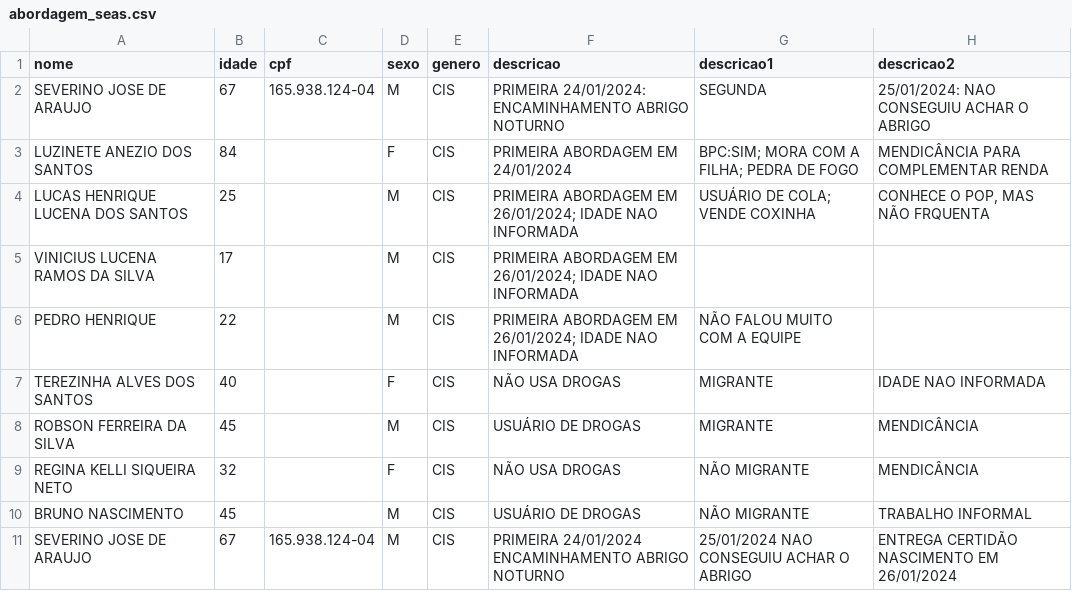
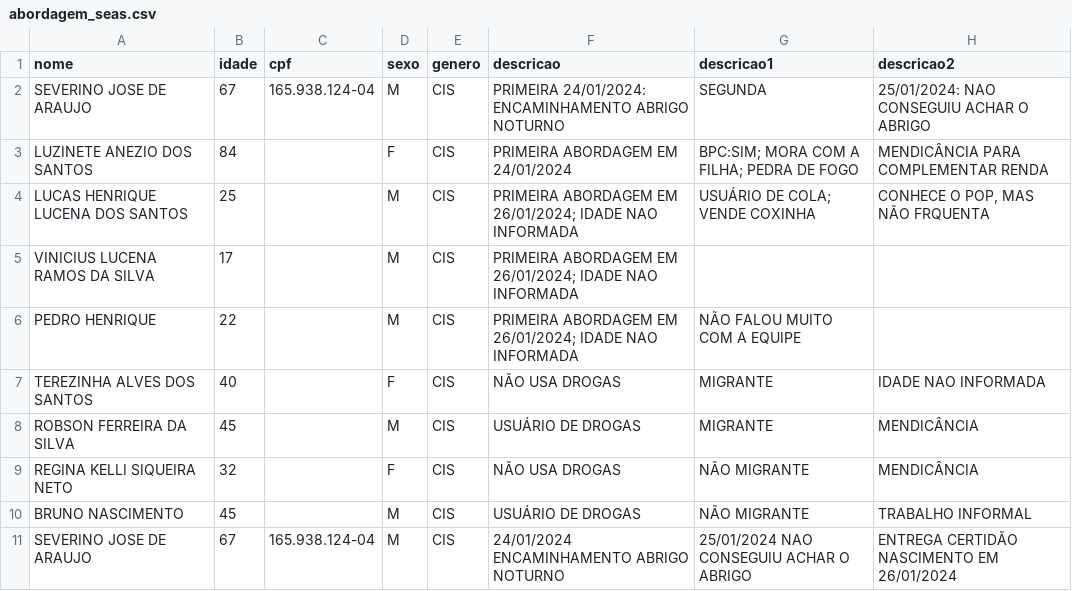
Before and after one commit to Victorcesargomes/seas, a CSV file: abordagem_seas.csv, drawn as a sheet; only a part is shown; the diff names each change by its address in the sheet, - before the commit and + after, or states it on an @@ line.

Commit message:
Update abordagem_seas.csv

```diff
--- a/abordagem_seas.csv
+++ b/abordagem_seas.csv
-F11 (descricao): PRIMEIRA 24/01/2024 ENCAMINHAMENTO ABRIGO NOTURNO
+F11 (descricao): 24/01/2024 ENCAMINHAMENTO ABRIGO NOTURNO
```
